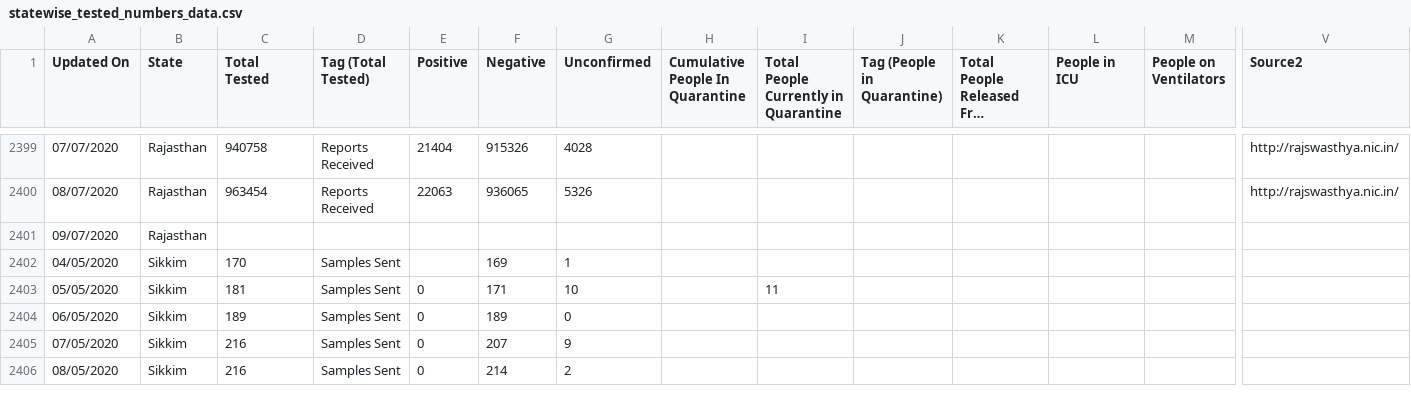
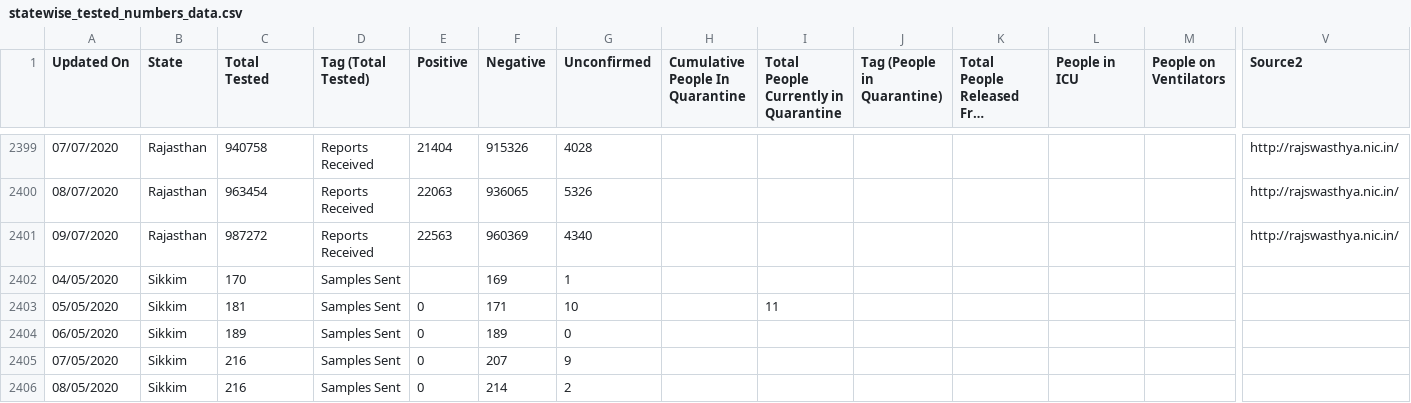
Before and after one commit to maaz619/api, a CSV file: csv/2020-07-09/statewise_tested_numbers_data.csv, drawn as a sheet; only a part is shown, gaps mark what is left out; long unchanged cells end in …; removed rows and columns are numbered as before the commit, all else as after; rows hold the shown columns only; the diff names each change by its address in the sheet, - before the commit and + after, or states it on an @@ line.

Commit message:
data updated on - Thu Jul  9 17:27:03 UTC 2020

```diff
--- a/csv/2020-07-09/statewise_tested_numbers_data.csv
+++ b/csv/2020-07-09/statewise_tested_numbers_data.csv
-row 2401: 09/07/2020 | Rajasthan
+row 2401: 09/07/2020 | Rajasthan | 987272 | Reports Received | 22563 | 960369 | 4340 |  |  |  |  |  |  | http://rajswasthya.nic.in/
```
Also changed, not shown: csv/2020-07-09/district_wise.csv, csv/latest/district_wise.csv, 41 other files.
